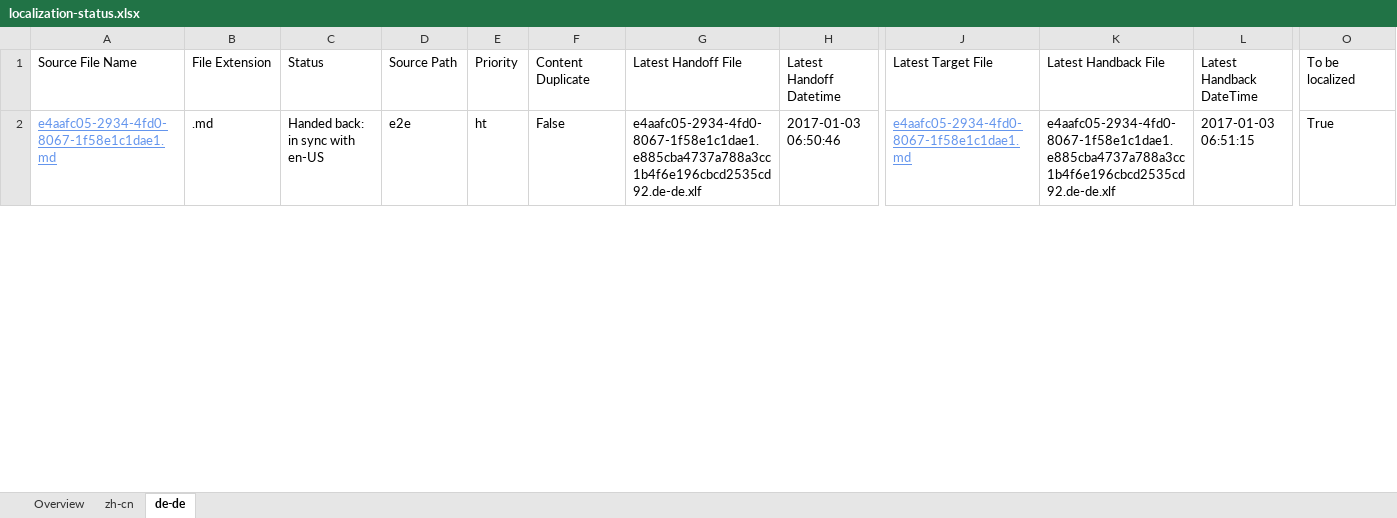
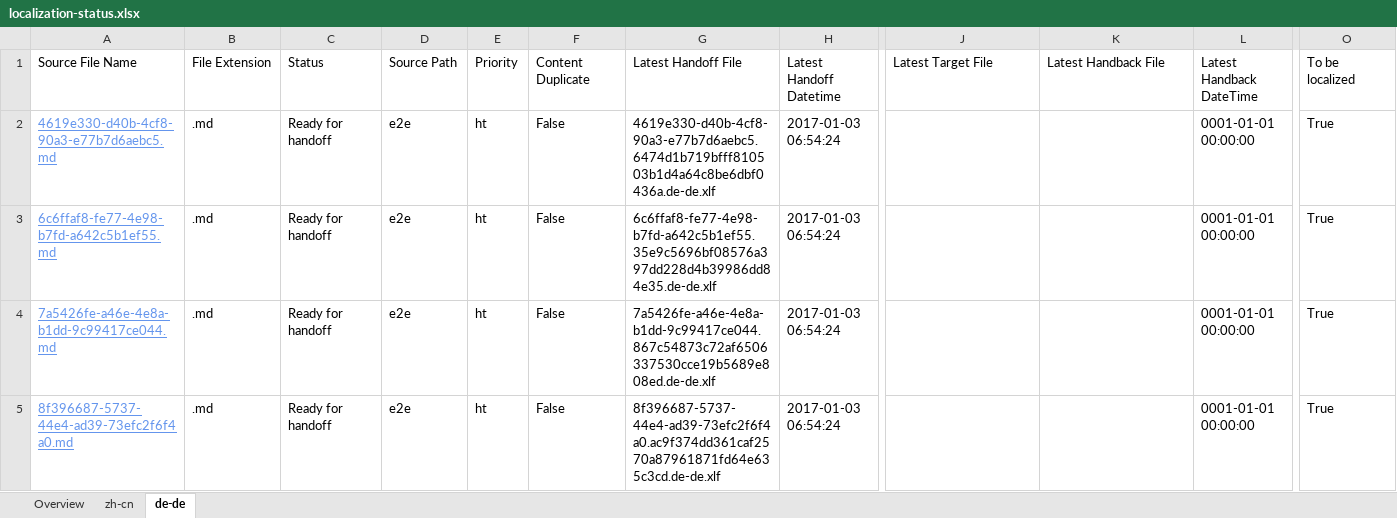
Before and after one commit to OpenLocalizationTestOrg/ol-test1-handback, an Excel workbook: ol-handback/OpenLocalizationTestOrg/ol-test1/ci/localization-status.xlsx, sheet de-de, drawn as a sheet; only a part is shown, gaps mark what is left out; values as stored, in another font and other column widths than the file's, no borders; table styles not drawn; addresses are those after the commit; rows hold the shown columns only; the diff covers the shown part only; the diff names each change by its address in the sheet, - before the commit and + after, or states it on an @@ line.

Commit message:
Generate Report for Handoff

```diff
--- a/ol-handback/OpenLocalizationTestOrg/ol-test1/ci/localization-status.xlsx (sheet de-de)
+++ b/ol-handback/OpenLocalizationTestOrg/ol-test1/ci/localization-status.xlsx (sheet de-de)
+row 2: 4619e330-d40b-4cf8-90a3-e77b7d6aebc5.md | .md | Ready for handoff | e2e | ht | False | 4619e330-d40b-4cf8-90a3-e77b7d6aebc5.6474d1b719bfff810503b1d4a64c8be6dbf0436a.de-de.xlf | 2017-01-03 06:54:24 |  |  | 0001-01-01 00:00:00 | True
+row 3: 6c6ffaf8-fe77-4e98-b7fd-a642c5b1ef55.md | .md | Ready for handoff | e2e | ht | False | 6c6ffaf8-fe77-4e98-b7fd-a642c5b1ef55.35e9c5696bf08576a397dd228d4b39986dd84e35.de-de.xlf | 2017-01-03 06:54:24 |  |  | 0001-01-01 00:00:00 | True
-A4: e4aafc05-2934-4fd0-8067-1f58e1c1dae1.md
+A4: 7a5426fe-a46e-4e8a-b1dd-9c99417ce044.md
-C4: Handed back: in sync with en-US
+C4: Ready for handoff
-G4: e4aafc05-2934-4fd0-8067-1f58e1c1dae1.e885cba4737a788a3cc1b4f6e196cbcd2535cd92.de-de.xlf
+G4: 7a5426fe-a46e-4e8a-b1dd-9c99417ce044.867c54873c72af6506337530cce19b5689e808ed.de-de.xlf
-H4: 2017-01-03 06:50:46
+H4: 2017-01-03 06:54:24
-J4: e4aafc05-2934-4fd0-8067-1f58e1c1dae1.md
+J4: (empty)
-K4: e4aafc05-2934-4fd0-8067-1f58e1c1dae1.e885cba4737a788a3cc1b4f6e196cbcd2535cd92.de-de.xlf
+K4: (empty)
-L4: 2017-01-03 06:51:15
+L4: 0001-01-01 00:00:00
+row 5: 8f396687-5737-44e4-ad39-73efc2f6f4a0.md | .md | Ready for handoff | e2e | ht | False | 8f396687-5737-44e4-ad39-73efc2f6f4a0.ac9f374dd361caf2570a87961871fd64e635c3cd.de-de.xlf | 2017-01-03 06:54:24 |  |  | 0001-01-01 00:00:00 | True
```
Also changed, not shown: 1 added row and 15 edited cells elsewhere in this sheet, sheet zh-cn, sheet Overview.
